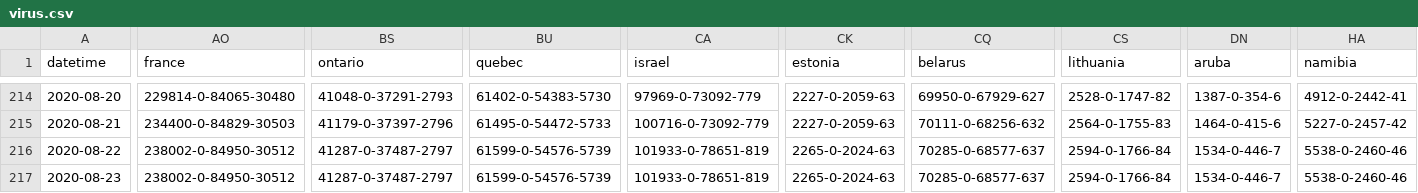
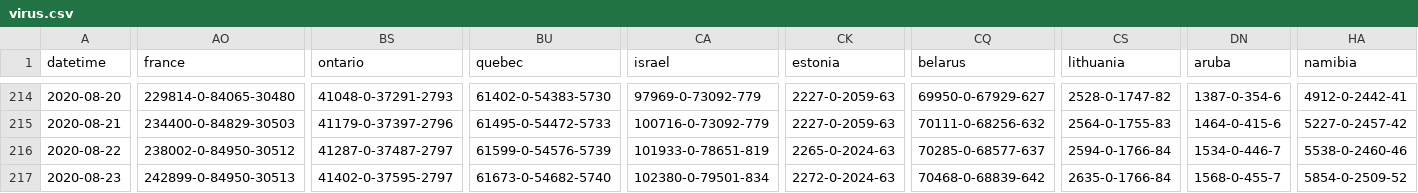
Before and after one commit to odaiwai/2020_SARS2-CoV_COVID19, a CSV file: HGIS_UW_data/virus.csv, drawn as a sheet; only a part is shown, gaps mark what is left out; the diff covers the shown part only; the diff names each change by its address in the sheet, - before the commit and + after, or states it on an @@ line.

Commit message:
Added HGIS data on 2020-08-24 08:05:47

```diff
--- a/HGIS_UW_data/virus.csv
+++ b/HGIS_UW_data/virus.csv
-AO217 (france): 238002-0-84950-30512
+AO217 (france): 242899-0-84950-30513
-BS217 (ontario): 41287-0-37487-2797
+BS217 (ontario): 41402-0-37595-2797
-BU217 (quebec): 61599-0-54576-5739
+BU217 (quebec): 61673-0-54682-5740
-CA217 (israel): 101933-0-78651-819
+CA217 (israel): 102380-0-79501-834
-CK217 (estonia): 2265-0-2024-63
+CK217 (estonia): 2272-0-2024-63
-CQ217 (belarus): 70285-0-68577-637
+CQ217 (belarus): 70468-0-68839-642
-CS217 (lithuania): 2594-0-1766-84
+CS217 (lithuania): 2635-0-1766-84
-DN217 (aruba): 1534-0-446-7
+DN217 (aruba): 1568-0-455-7
-HA217 (namibia): 5538-0-2460-46
+HA217 (namibia): 5854-0-2509-52
```
Also changed, not shown: 6 edited cells elsewhere in this file.
